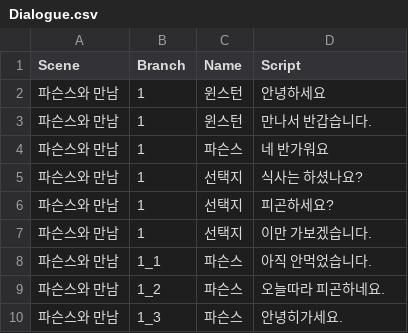
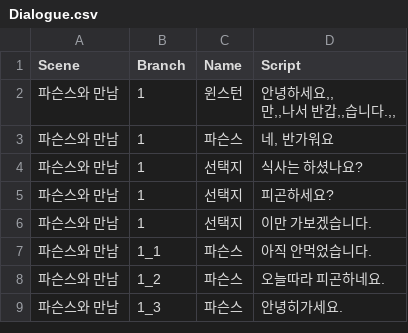
Before and after one commit to The-Day-In-1984/1984_Project, a CSV file: 1984/Assets/Documentation/Dialogue.csv, drawn as a sheet.

Commit message:
Test: Log Dialogue
csv 내용 수정 및 Log 양식 변경

```diff
--- a/1984/Assets/Documentation/Dialogue.csv
+++ b/1984/Assets/Documentation/Dialogue.csv
@@ -1,5 +1,5 @@
 Scene,Branch,Name,Script
-파슨스와 만남,1,윈스턴,안녕하세요
-파슨스와 만남,1,윈스턴,만나서 반갑습니다.
-파슨스와 만남,1,파슨스,네 반가워요
+파슨스와 만남,1,윈스턴,"안녕하세요,,
+만,,나서 반갑,,습니다.,,"
+파슨스와 만남,1,파슨스,"네, 반가워요"
 파슨스와 만남,1,선택지,식사는 하셨나요?
```
Also changed, not shown: 1 other file.
